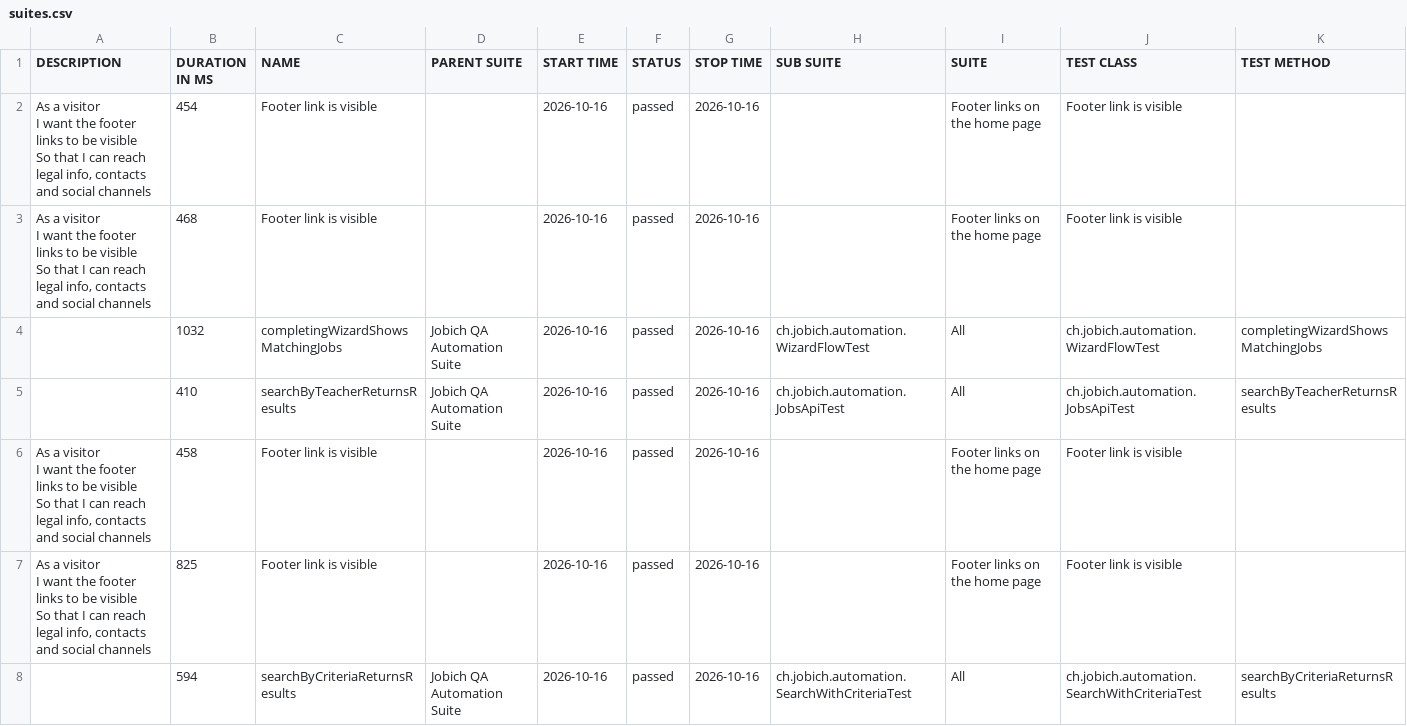
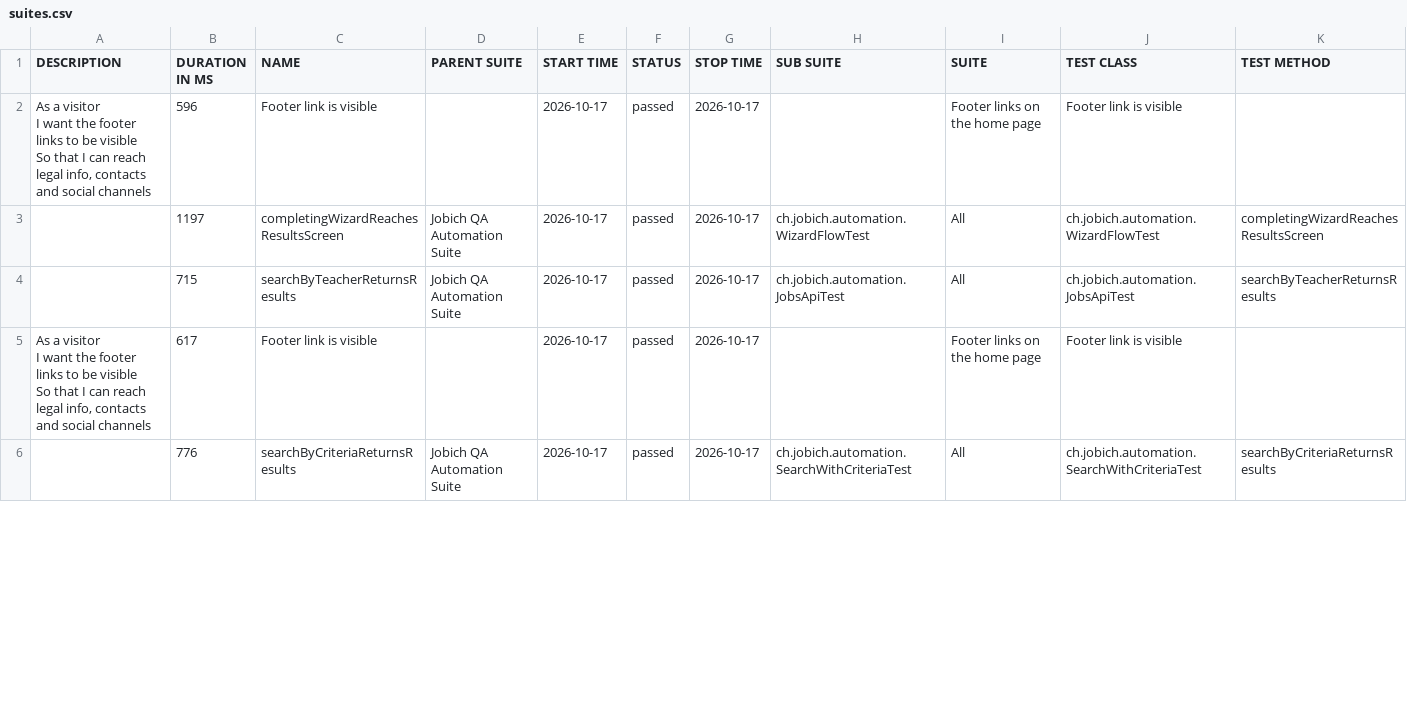
Before and after one commit to aazinchenko/jobich-automation, a CSV file: data/suites.csv, drawn as a sheet; only a part is shown; the diff covers the shown part only.

```diff
--- a/data/suites.csv
+++ b/data/suites.csv
@@ -1,16 +1,10 @@
 "DESCRIPTION","DURATION IN MS","NAME","PARENT SUITE","START TIME","STATUS","STOP TIME","SUB SUITE","SUITE","TEST CLASS","TEST METHOD"
-"  As a visitor
-  I want the footer links to be visible
-  So that I can reach legal info, contacts and social channels","454","Footer link is visible","","2026-10-16","passed","2026-10-16","","Footer links on the home page","Footer link is visible",""
-"  As a visitor
-  I want the footer links to be visible
-  So that I can reach legal info, contacts and social channels","468","Footer link is visible","","2026-10-16","passed","2026-10-16","","Footer links on the home page","Footer link is visible",""
-"","1032","completingWizardShowsMatchingJobs","Jobich QA Automation Suite","2026-10-16","passed","2026-10-16","ch.jobich.automation.WizardFlowTest","All","ch.jobich.automation.WizardFlowTest","completingWizardShowsMatchingJobs"
-"","410","searchByTeacherReturnsResults","Jobich QA Automation Suite","2026-10-16","passed","2026-10-16","ch.jobich.automation.JobsApiTest","All","ch.jobich.automation.JobsApiTest","searchByTeacherReturnsResults"
-"  As a visitor
-  I want the footer links to be visible
-  So that I can reach legal info, contacts and social channels","458","Footer link is visible","","2026-10-16","passed","2026-10-16","","Footer links on the home page","Footer link is visible",""
-"  As a visitor
-  I want the footer links to be visible
-  So that I can reach legal info, contacts and social channels","825","Footer link is visible","","2026-10-16","passed","2026-10-16","","Footer links on the home page","Footer link is visible",""
-"","594","searchByCriteriaReturnsResults","Jobich QA Automation Suite","2026-10-16","passed","2026-10-16","ch.jobich.automation.SearchWithCriteriaTest","All","ch.jobich.automation.SearchWithCriteriaTest","searchByCriteriaReturnsResults"
+"  As a visitor
+  I want the footer links to be visible
+  So that I can reach legal info, contacts and social channels","596","Footer link is visible","","2026-10-17","passed","2026-10-17","","Footer links on the home page","Footer link is visible",""
+"","1197","completingWizardReachesResultsScreen","Jobich QA Automation Suite","2026-10-17","passed","2026-10-17","ch.jobich.automation.WizardFlowTest","All","ch.jobich.automation.WizardFlowTest","completingWizardReachesResultsScreen"
+"","715","searchByTeacherReturnsResults","Jobich QA Automation Suite","2026-10-17","passed","2026-10-17","ch.jobich.automation.JobsApiTest","All","ch.jobich.automation.JobsApiTest","searchByTeacherReturnsResults"
+"  As a visitor
+  I want the footer links to be visible
+  So that I can reach legal info, contacts and social channels","617","Footer link is visible","","2026-10-17","passed","2026-10-17","","Footer links on the home page","Footer link is visible",""
+"","776","searchByCriteriaReturnsResults","Jobich QA Automation Suite","2026-10-17","passed","2026-10-17","ch.jobich.automation.SearchWithCriteriaTest","All","ch.jobich.automation.SearchWithCriteriaTest","searchByCriteriaReturnsResults"
```
Also changed, not shown: 2 added rows and 14 edited cells elsewhere in this file, 38 other files.
